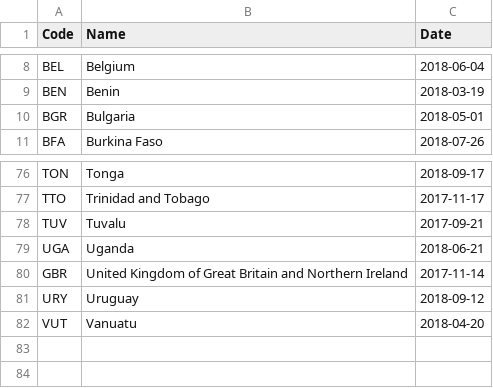
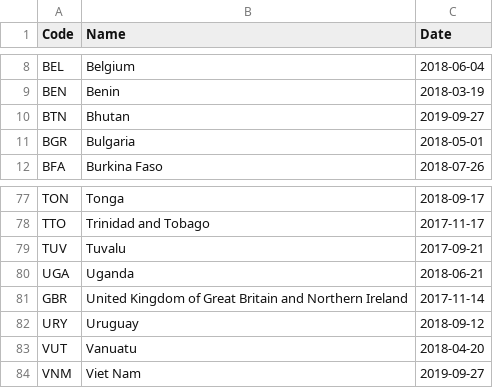
Before and after one commit to openclimatedata/kigali-amendment-entry-into-force, a CSV file: data/kigali-amendment.csv, drawn as a sheet; only a part is shown, gaps mark what is left out.

Commit message:
2 parties added
  Code: BTN
  Name: Bhutan
  Date: 2019-09-27

  Code: VNM
  Name: Viet Nam
  Date: 2019-09-27

```diff
--- a/data/kigali-amendment.csv
+++ b/data/kigali-amendment.csv
@@ -9,2 +9,3 @@ BEL,Belgium,2018-06-04
 BEN,Benin,2018-03-19
+BTN,Bhutan,2019-09-27
 BGR,Bulgaria,2018-05-01
@@ -82 +83,2 @@ URY,Uruguay,2018-09-12
 VUT,Vanuatu,2018-04-20
+VNM,Viet Nam,2019-09-27
```
